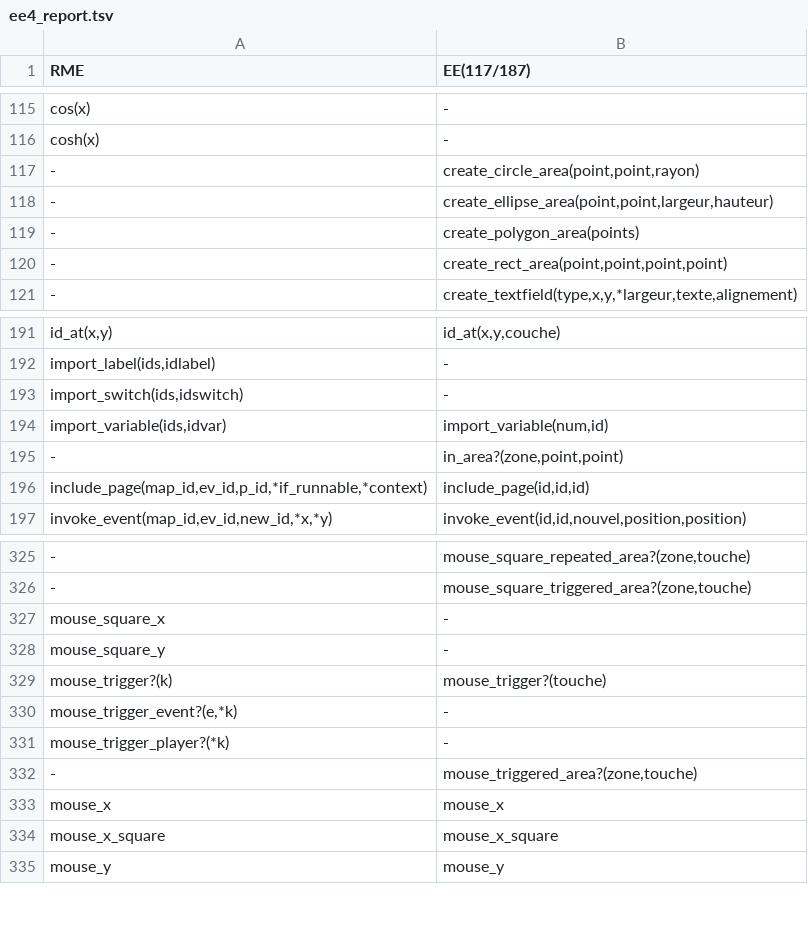
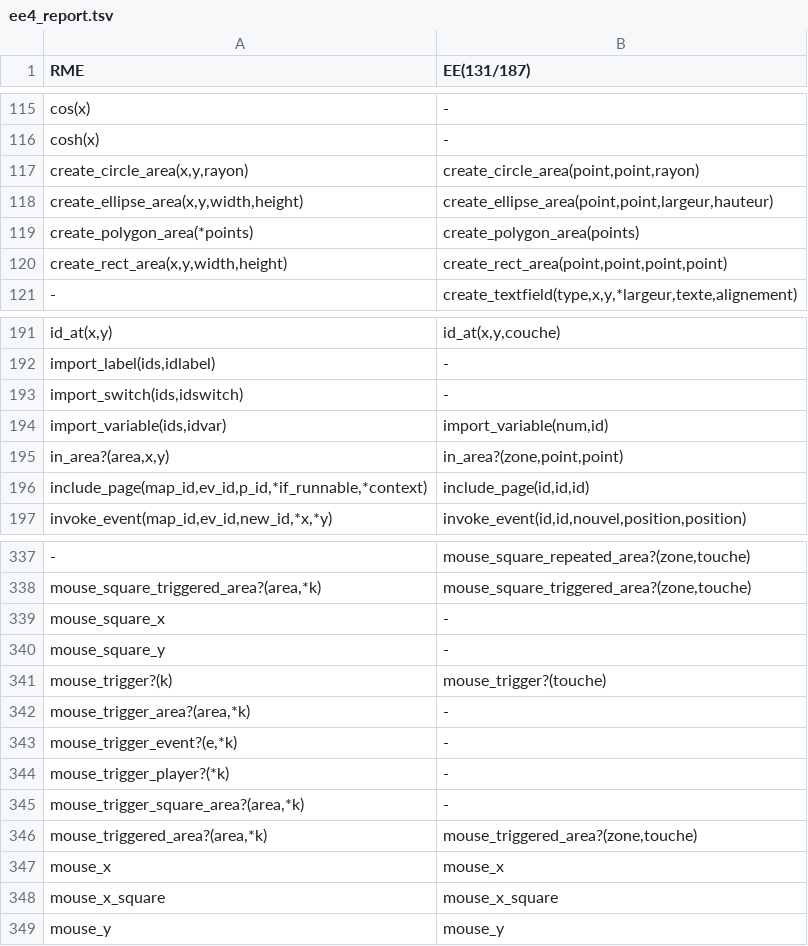
Before and after one commit to RMEx/RME, a TSV file: ee4_report.tsv, drawn as a sheet; only a part is shown, gaps mark what is left out; removed rows and columns are numbered as before the commit, all else as after; the diff covers the shown part only; the diff names each change by its address in the sheet, - before the commit and + after, or states it on an @@ line.

Commit message:
Add area features

```diff
--- a/ee4_report.tsv
+++ b/ee4_report.tsv
-B1: EE(117/187)
+B1: EE(131/187)
-A117 (RME): -
+A117 (RME): create_circle_area(x,y,rayon)
-A118 (RME): -
+A118 (RME): create_ellipse_area(x,y,width,height)
-A119 (RME): -
+A119 (RME): create_polygon_area(*points)
-A120 (RME): -
+A120 (RME): create_rect_area(x,y,width,height)
-A195 (RME): -
+A195 (RME): in_area?(area,x,y)
-A338 (RME): -
+A338 (RME): mouse_square_triggered_area?(area,*k)
+row 342: mouse_trigger_area?(area,*k) | -
-row 332: - | mouse_triggered_area?(zone,touche)
+row 345: mouse_trigger_square_area?(area,*k) | -
+row 346: mouse_triggered_area?(area,*k) | mouse_triggered_area?(zone,touche)
```
Also changed, not shown: 18 added rows, 6 removed rows and 1 edited cell elsewhere in this file, 4 other files.
